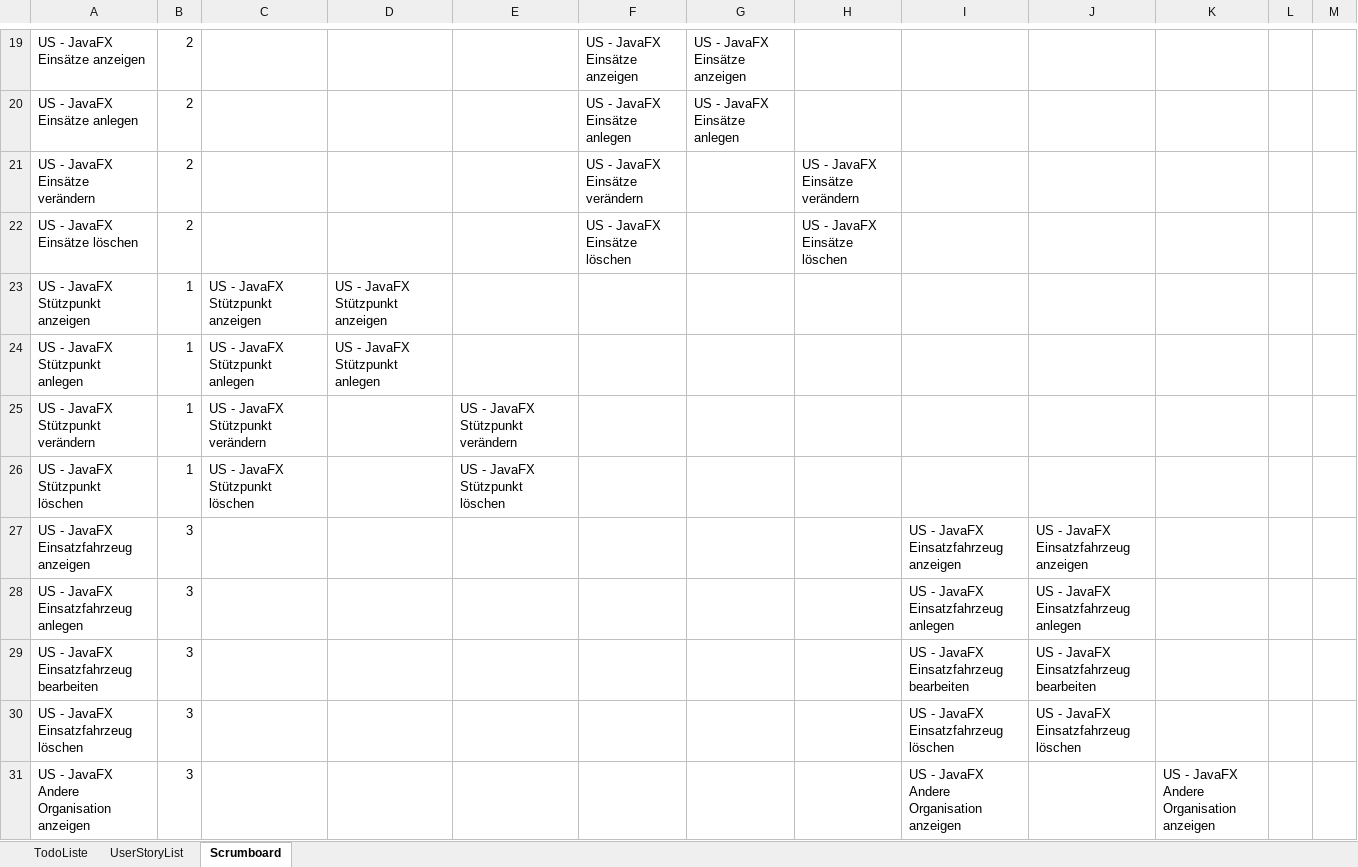
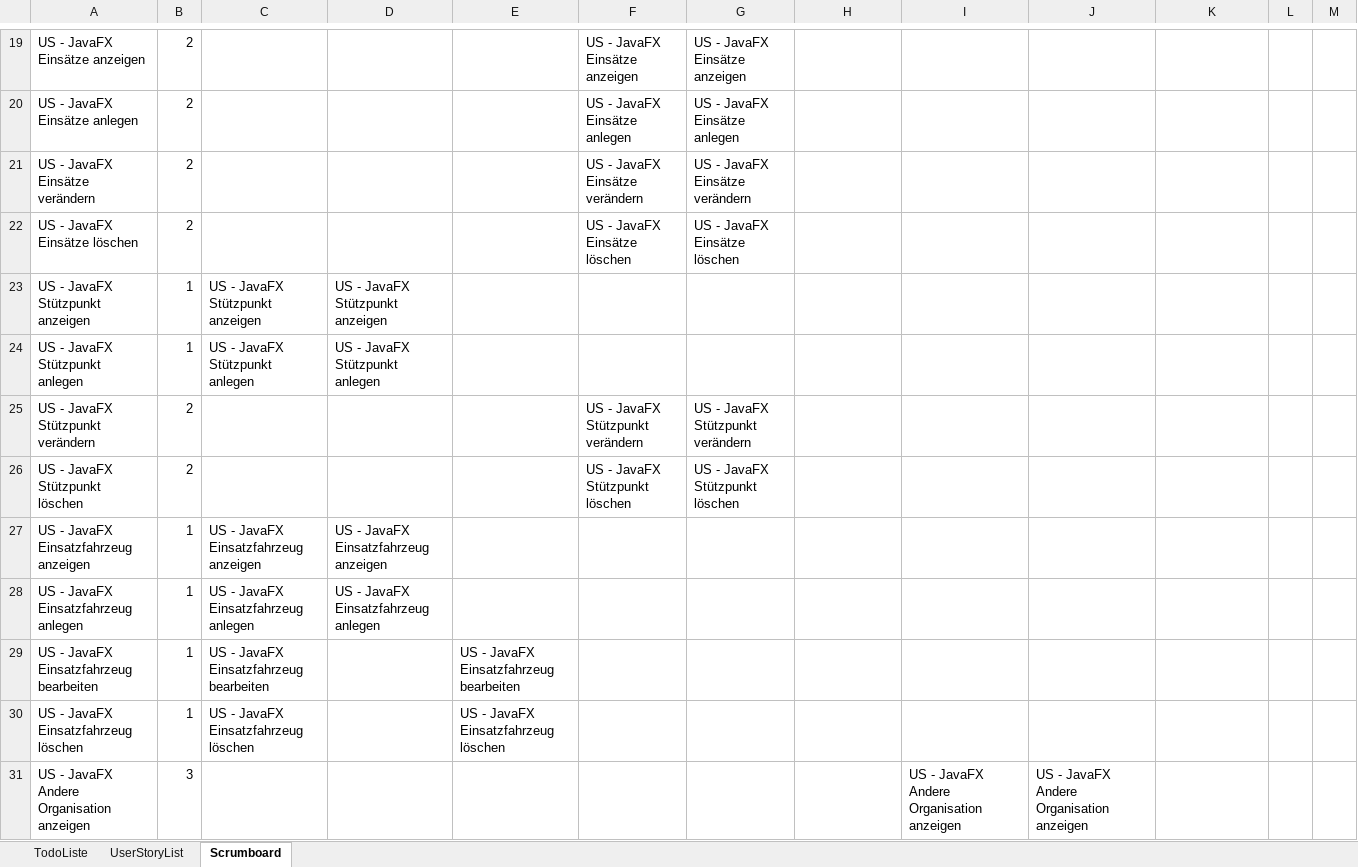
Before and after one commit to htl-thalerc/FVisual, an Excel workbook: FVisual_Documentation/UserStoryListe_BacklogItemsErfassung.xlsx, sheet Scrumboard, drawn as a sheet; only a part is shown, gaps mark what is left out; values as stored, in another font and other column widths than the file's, no cell formats; the diff covers the shown part only; the diff names each change by its address in the sheet, - before the commit and + after, or states it on an @@ line.

Commit message:
Changes in US Management

```diff
--- a/FVisual_Documentation/UserStoryListe_BacklogItemsErfassung.xlsx (sheet Scrumboard)
+++ b/FVisual_Documentation/UserStoryListe_BacklogItemsErfassung.xlsx (sheet Scrumboard)
-G21: (empty)
+G21: US - JavaFX Einsätze verändern
-H21: US - JavaFX Einsätze verändern
+H21: (empty)
-G22: (empty)
+G22: US - JavaFX Einsätze löschen
-H22: US - JavaFX Einsätze löschen
+H22: (empty)
-B25:B26: 1
+B25:B26: 2
-C25: US - JavaFX Stützpunkt verändern
+C25: (empty)
-E25: US - JavaFX Stützpunkt verändern
+E25: (empty)
-F25: (empty)
+F25: US - JavaFX Stützpunkt verändern
-G25: (empty)
+G25: US - JavaFX Stützpunkt verändern
-C26: US - JavaFX Stützpunkt löschen
+C26: (empty)
-E26: US - JavaFX Stützpunkt löschen
+E26: (empty)
-F26: (empty)
+F26: US - JavaFX Stützpunkt löschen
-G26: (empty)
+G26: US - JavaFX Stützpunkt löschen
-B27:B30: 3
+B27:B30: 1
-C27: (empty)
+C27: US - JavaFX Einsatzfahrzeug anzeigen
-D27: (empty)
+D27: US - JavaFX Einsatzfahrzeug anzeigen
-I27: US - JavaFX Einsatzfahrzeug anzeigen
+I27: (empty)
-J27: US - JavaFX Einsatzfahrzeug anzeigen
+J27: (empty)
-C28: (empty)
+C28: US - JavaFX Einsatzfahrzeug anlegen
-D28: (empty)
+D28: US - JavaFX Einsatzfahrzeug anlegen
-I28: US - JavaFX Einsatzfahrzeug anlegen
+I28: (empty)
-J28: US - JavaFX Einsatzfahrzeug anlegen
+J28: (empty)
-C29: (empty)
+C29: US - JavaFX Einsatzfahrzeug bearbeiten
-E29: (empty)
+E29: US - JavaFX Einsatzfahrzeug bearbeiten
-I29: US - JavaFX Einsatzfahrzeug bearbeiten
+I29: (empty)
-J29: US - JavaFX Einsatzfahrzeug bearbeiten
+J29: (empty)
-C30: (empty)
+C30: US - JavaFX Einsatzfahrzeug löschen
-E30: (empty)
+E30: US - JavaFX Einsatzfahrzeug löschen
-I30: US - JavaFX Einsatzfahrzeug löschen
+I30: (empty)
-J30: US - JavaFX Einsatzfahrzeug löschen
+J30: (empty)
-J31: (empty)
+J31: US - JavaFX Andere Organisation anzeigen
-K31: US - JavaFX Andere Organisation anzeigen
+K31: (empty)
```
Also changed, not shown: 8 added rows and 10 edited cells elsewhere in this sheet, sheet UserStoryList, cell formats.
